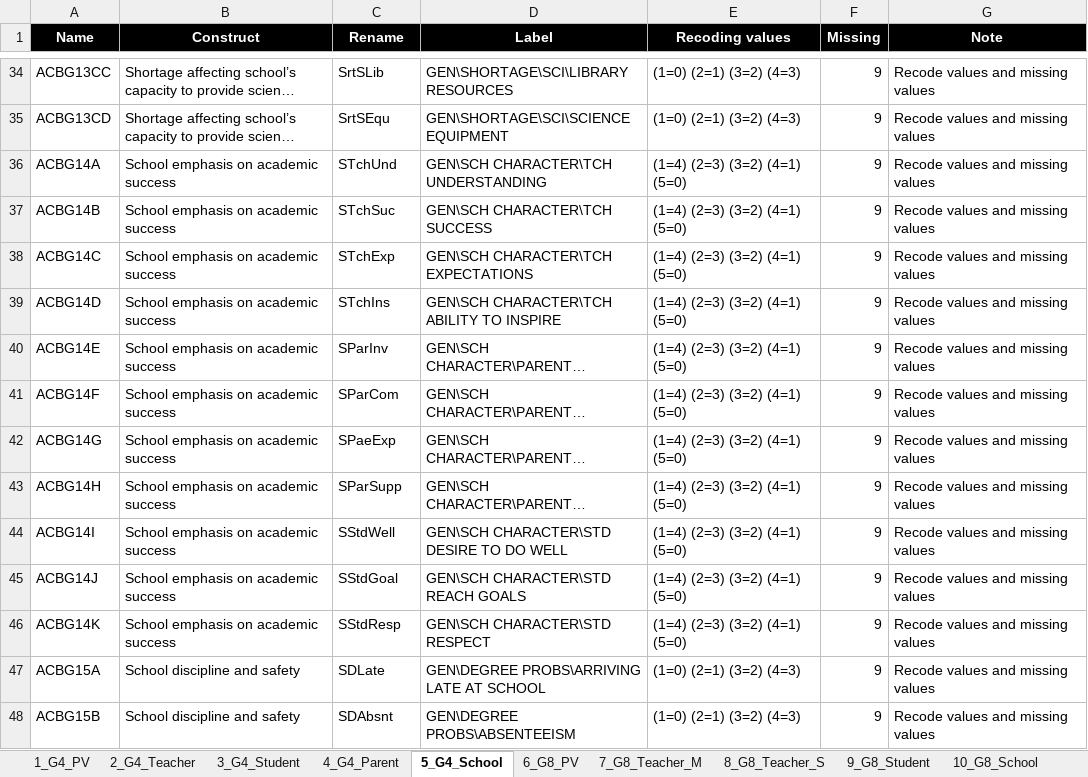
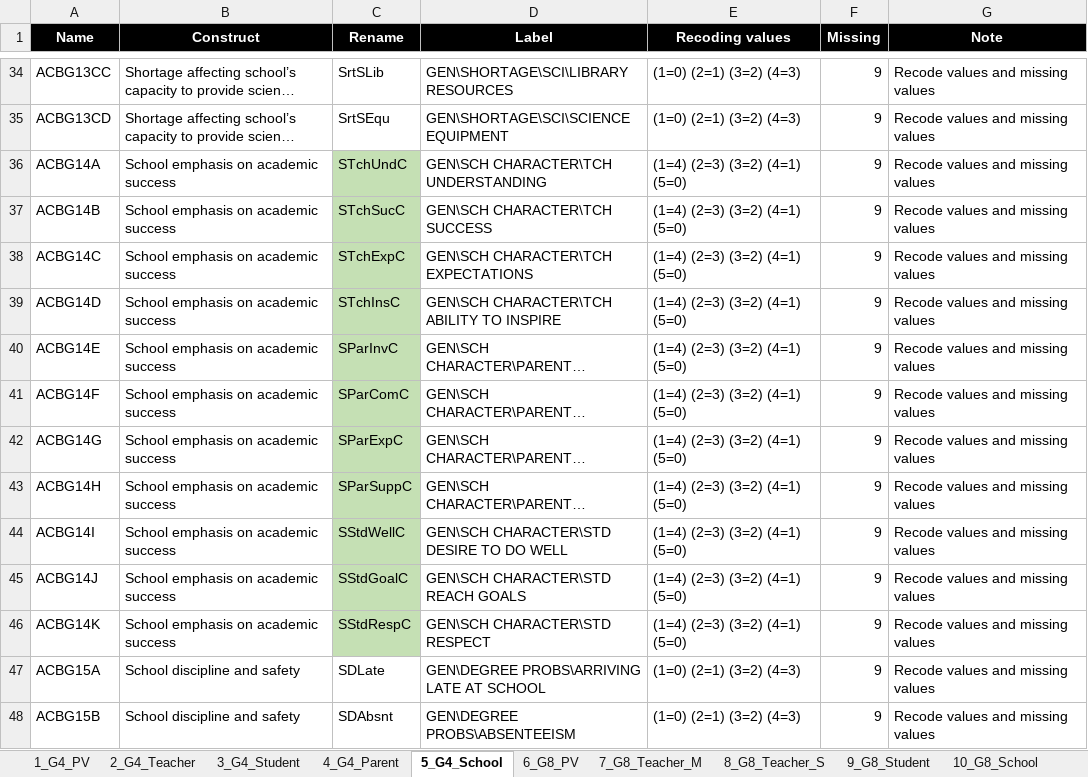
Before and after one commit to tonyctan/TIMSS_2019, an Excel workbook: Instructions.xlsx, sheet 5_G4_School, drawn as a sheet; only a part is shown, gaps mark what is left out; long unchanged cells end in …; values as stored, in another font and other column widths than the file's, no borders; the diff names each change by its address in the sheet, - before the commit and + after, or states it on an @@ line.

```diff
--- a/Instructions.xlsx (sheet 5_G4_School)
+++ b/Instructions.xlsx (sheet 5_G4_School)
-C36 (Rename): STchUnd
+C36 (Rename): STchUndC
-C36:C46 fill: none
+C36:C46 fill: #C5E0B4
-C37 (Rename): STchSuc
+C37 (Rename): STchSucC
-C38 (Rename): STchExp
+C38 (Rename): STchExpC
-C39 (Rename): STchIns
+C39 (Rename): STchInsC
-C40 (Rename): SParInv
+C40 (Rename): SParInvC
-C41 (Rename): SParCom
+C41 (Rename): SParComC
-C42 (Rename): SPaeExp
+C42 (Rename): SParExpC
-C43 (Rename): SParSupp
+C43 (Rename): SParSuppC
-C44 (Rename): SStdWell
+C44 (Rename): SStdWellC
-C45 (Rename): SStdGoal
+C45 (Rename): SStdGoalC
-C46 (Rename): SStdResp
+C46 (Rename): SStdRespC
```
Also changed, not shown: sheet 1_G4_PV, sheet 4_G4_Parent, sheet 2_G4_Teacher, sheet 3_G4_Student, 6 other files.
